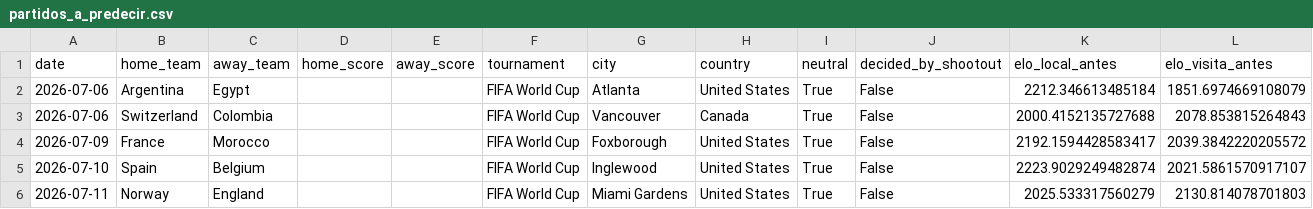
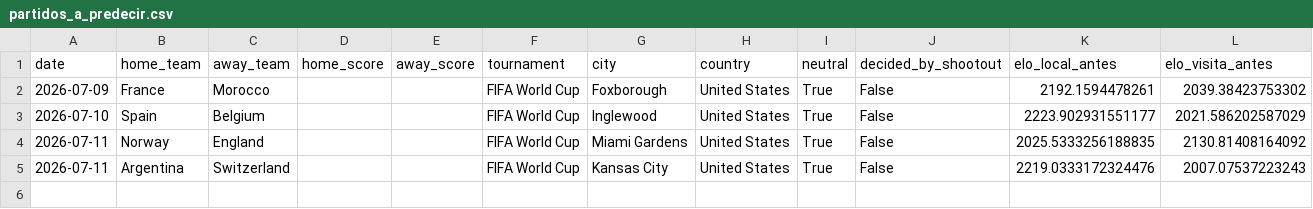
Before and after one commit to Josuegarciaseb/predictWC, a CSV file: data/processed/partidos_a_predecir.csv, drawn as a sheet.

```diff
--- a/data/processed/partidos_a_predecir.csv
+++ b/data/processed/partidos_a_predecir.csv
@@ -1,6 +1,5 @@
 date,home_team,away_team,home_score,away_score,tournament,city,country,neutral,decided_by_shootout,elo_local_antes,elo_visita_antes
-2026-07-06,Argentina,Egypt,,,FIFA World Cup,Atlanta,United States,True,False,2212.346613485184,1851.6974669108079
-2026-07-06,Switzerland,Colombia,,,FIFA World Cup,Vancouver,Canada,True,False,2000.4152135727688,2078.853815264843
-2026-07-09,France,Morocco,,,FIFA World Cup,Foxborough,United States,True,False,2192.1594428583417,2039.3842220205572
-2026-07-10,Spain,Belgium,,,FIFA World Cup,Inglewood,United States,True,False,2223.9029249482874,2021.5861570917107
-2026-07-11,Norway,England,,,FIFA World Cup,Miami Gardens,United States,True,False,2025.533317560279,2130.814078701803
+2026-07-09,France,Morocco,,,FIFA World Cup,Foxborough,United States,True,False,2192.1594478261,2039.38423753302
+2026-07-10,Spain,Belgium,,,FIFA World Cup,Inglewood,United States,True,False,2223.902931551177,2021.586202587029
+2026-07-11,Norway,England,,,FIFA World Cup,Miami Gardens,United States,True,False,2025.5333256188835,2130.81408164092
+2026-07-11,Argentina,Switzerland,,,FIFA World Cup,Kansas City,United States,True,False,2219.0333172324476,2007.07537223243
```
Also changed, not shown: outputs/predicciones_fase2_archivo.csv, outputs/predicciones_fase2_poisson_dixon_coles.csv, 18 other files.
